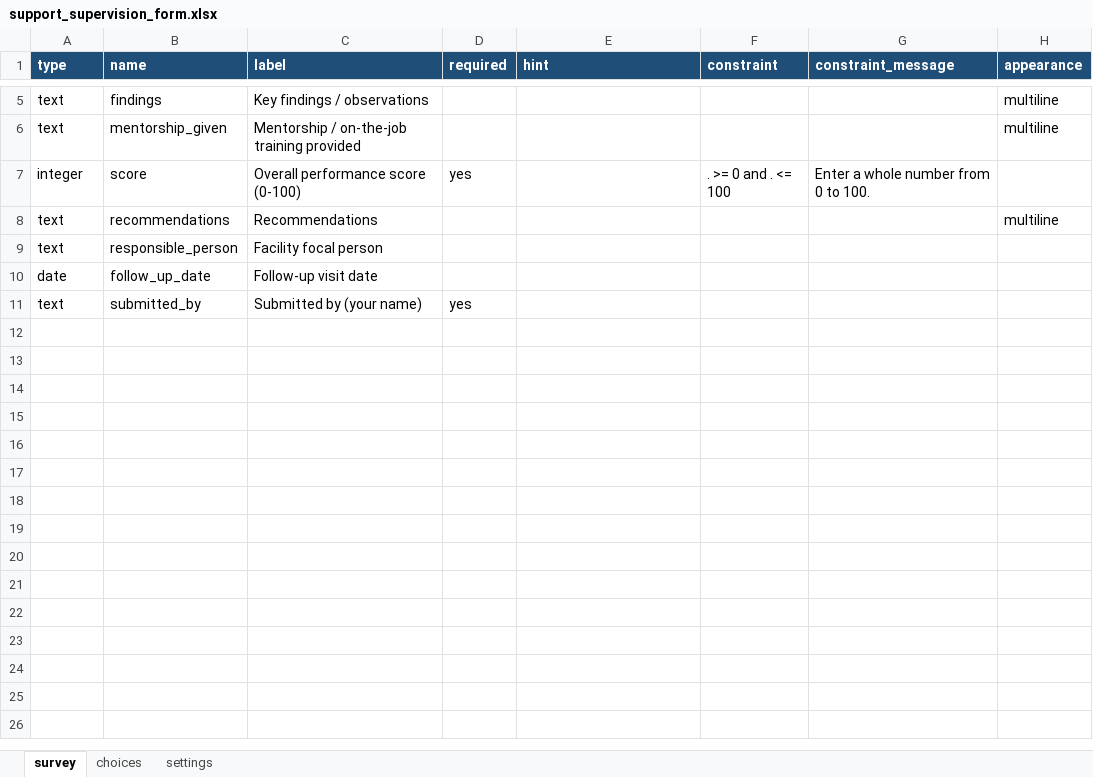
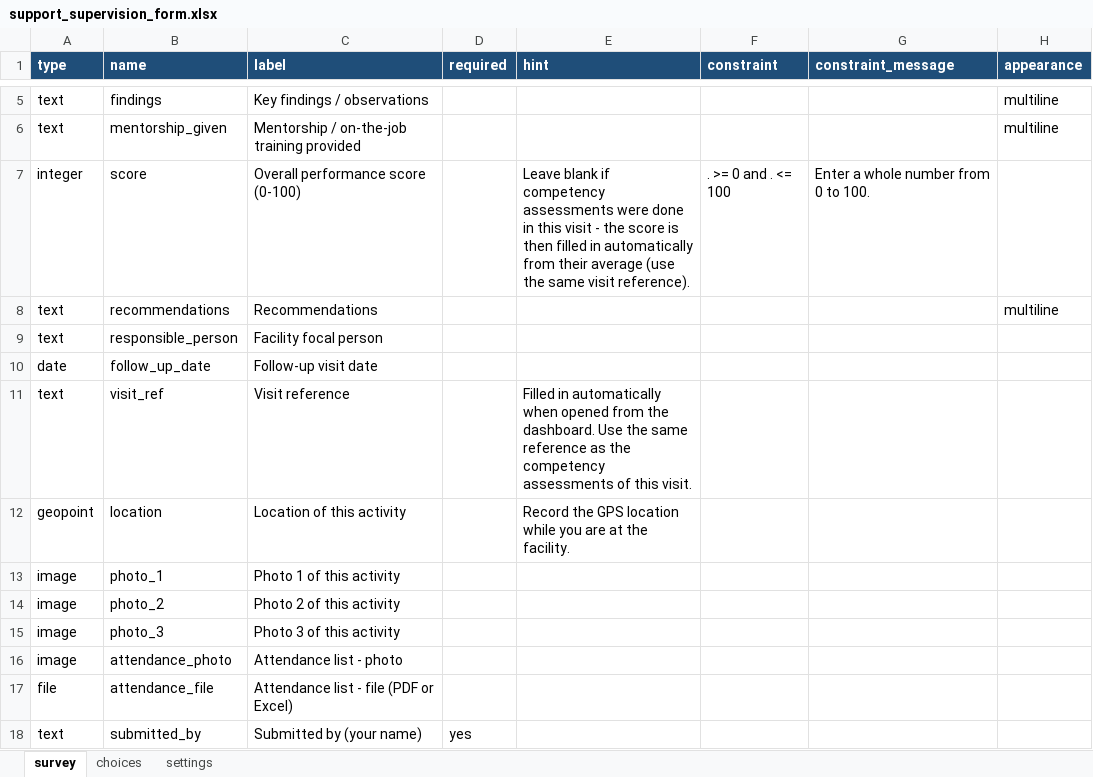
Before and after one commit to dkalema1990/dhis2-app, an Excel workbook: xlsforms/support_supervision_form.xlsx, sheet survey, drawn as a sheet; only a part is shown, gaps mark what is left out; values as stored, in another font and other column widths than the file's, no borders; the diff names each change by its address in the sheet, - before the commit and + after, or states it on an @@ line.

```diff
--- a/xlsforms/support_supervision_form.xlsx (sheet survey)
+++ b/xlsforms/support_supervision_form.xlsx (sheet survey)
-D7 (required): yes
+D7 (required): (empty)
-E7 (hint): (empty)
+E7 (hint): Leave blank if competency assessments were done in this visit - the score is then filled in automatically from their average (use the same visit reference).
+row 11: text | visit_ref | Visit reference |  | Filled in automatically when opened from the dashboard. Use the same reference as the competency assessments of this visit.
+row 12: geopoint | location | Location of this activity |  | Record the GPS location while you are at the facility.
+row 13: image | photo_1 | Photo 1 of this activity
+row 14: image | photo_2 | Photo 2 of this activity
+row 15: image | photo_3 | Photo 3 of this activity
+row 16: image | attendance_photo | Attendance list - photo
+row 17: file | attendance_file | Attendance list - file (PDF or Excel)
```
Also changed, not shown: xlsforms/dqa_form.xlsx, xlsforms/learning_visit_form.xlsx, 13 other files.
